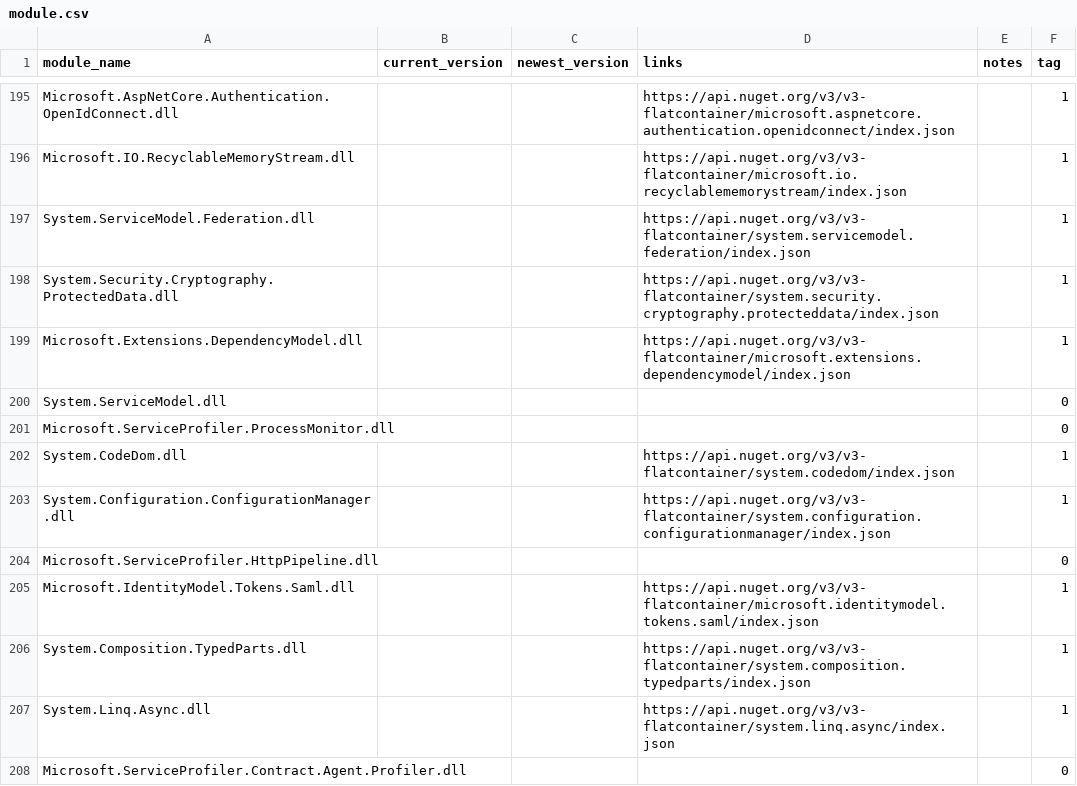
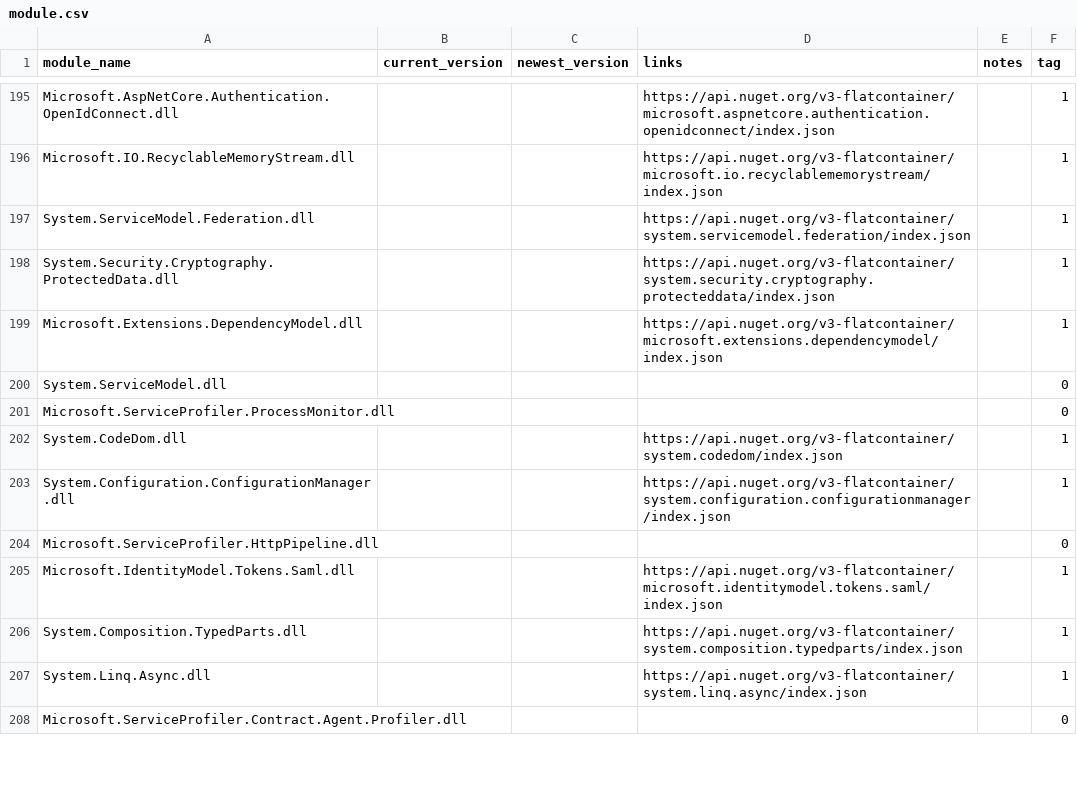
Before and after one commit to diepnt90/SiteAudit, a CSV file: module.csv, drawn as a sheet; only a part is shown, gaps mark what is left out; the diff covers the shown part only; the diff names each change by its address in the sheet, - before the commit and + after, or states it on an @@ line.

```diff
--- a/module.csv
+++ b/module.csv
-D195 (links): https://api.nuget.org/v3/v3-flatcontainer/microsoft.aspnetcore.authentication.openidconnect/index.json
+D195 (links): https://api.nuget.org/v3-flatcontainer/microsoft.aspnetcore.authentication.openidconnect/index.json
-D196 (links): https://api.nuget.org/v3/v3-flatcontainer/microsoft.io.recyclablememorystream/index.json
+D196 (links): https://api.nuget.org/v3-flatcontainer/microsoft.io.recyclablememorystream/index.json
-D197 (links): https://api.nuget.org/v3/v3-flatcontainer/system.servicemodel.federation/index.json
+D197 (links): https://api.nuget.org/v3-flatcontainer/system.servicemodel.federation/index.json
-D198 (links): https://api.nuget.org/v3/v3-flatcontainer/system.security.cryptography.protecteddata/index.json
+D198 (links): https://api.nuget.org/v3-flatcontainer/system.security.cryptography.protecteddata/index.json
-D199 (links): https://api.nuget.org/v3/v3-flatcontainer/microsoft.extensions.dependencymodel/index.json
+D199 (links): https://api.nuget.org/v3-flatcontainer/microsoft.extensions.dependencymodel/index.json
-D202 (links): https://api.nuget.org/v3/v3-flatcontainer/system.codedom/index.json
+D202 (links): https://api.nuget.org/v3-flatcontainer/system.codedom/index.json
-D203 (links): https://api.nuget.org/v3/v3-flatcontainer/system.configuration.configurationmanager/index.json
+D203 (links): https://api.nuget.org/v3-flatcontainer/system.configuration.configurationmanager/index.json
-D205 (links): https://api.nuget.org/v3/v3-flatcontainer/microsoft.identitymodel.tokens.saml/index.json
+D205 (links): https://api.nuget.org/v3-flatcontainer/microsoft.identitymodel.tokens.saml/index.json
-D206 (links): https://api.nuget.org/v3/v3-flatcontainer/system.composition.typedparts/index.json
+D206 (links): https://api.nuget.org/v3-flatcontainer/system.composition.typedparts/index.json
-D207 (links): https://api.nuget.org/v3/v3-flatcontainer/system.linq.async/index.json
+D207 (links): https://api.nuget.org/v3-flatcontainer/system.linq.async/index.json
```
Also changed, not shown: 53 edited cells elsewhere in this file.
